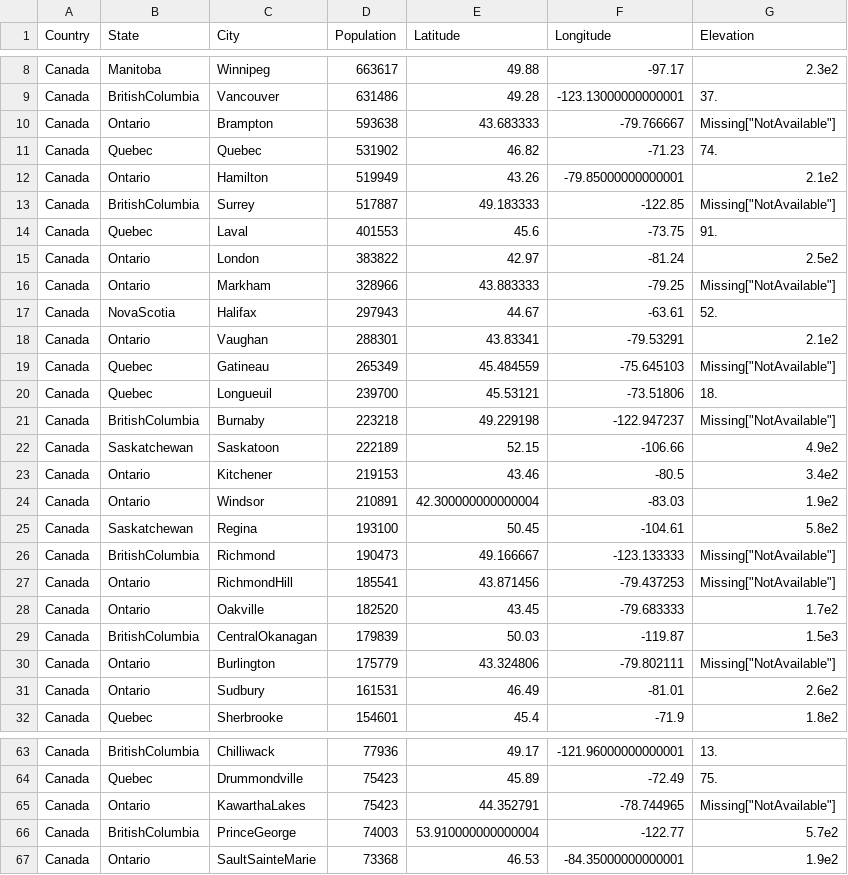
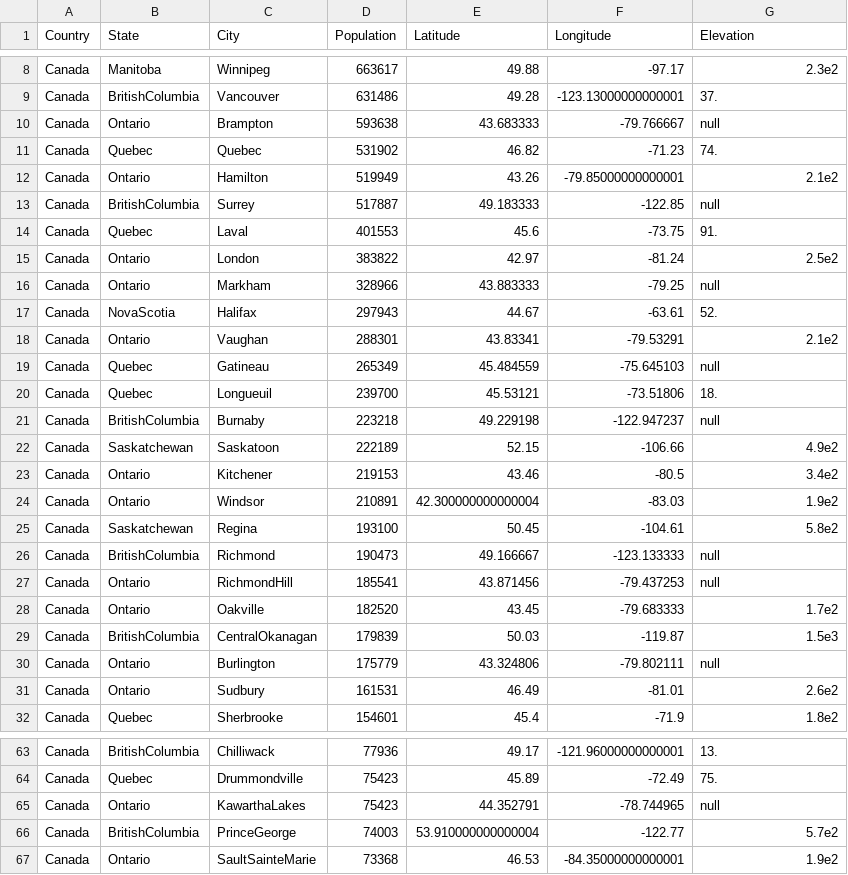
Before and after one commit to antononcube/Raku-Data-Geographics, a CSV file: resources/dfCanadaCityRecords.csv, drawn as a sheet; only a part is shown, gaps mark what is left out; the diff covers the shown part only.

```diff
--- a/resources/dfCanadaCityRecords.csv
+++ b/resources/dfCanadaCityRecords.csv
@@ -9,14 +9,14 @@
 "Canada","BritishColumbia","Vancouver",631486,49.28,-123.13000000000001,37.
-"Canada","Ontario","Brampton",593638,43.683333,-79.766667,"Missing[""NotAvailable""]"
+"Canada","Ontario","Brampton",593638,43.683333,-79.766667,"null"
 "Canada","Quebec","Quebec",531902,46.82,-71.23,74.
 "Canada","Ontario","Hamilton",519949,43.26,-79.85000000000001,2.1e2
-"Canada","BritishColumbia","Surrey",517887,49.183333,-122.85,"Missing[""NotAvailable""]"
+"Canada","BritishColumbia","Surrey",517887,49.183333,-122.85,"null"
 "Canada","Quebec","Laval",401553,45.6,-73.75,91.
 "Canada","Ontario","London",383822,42.97,-81.24,2.5e2
-"Canada","Ontario","Markham",328966,43.883333,-79.25,"Missing[""NotAvailable""]"
+"Canada","Ontario","Markham",328966,43.883333,-79.25,"null"
 "Canada","NovaScotia","Halifax",297943,44.67,-63.61,52.
 "Canada","Ontario","Vaughan",288301,43.83341,-79.53291,2.1e2
-"Canada","Quebec","Gatineau",265349,45.484559,-75.645103,"Missing[""NotAvailable""]"
+"Canada","Quebec","Gatineau",265349,45.484559,-75.645103,"null"
 "Canada","Quebec","Longueuil",239700,45.53121,-73.51806,18.
-"Canada","BritishColumbia","Burnaby",223218,49.229198,-122.947237,"Missing[""NotAvailable""]"
+"Canada","BritishColumbia","Burnaby",223218,49.229198,-122.947237,"null"
 "Canada","Saskatchewan","Saskatoon",222189,52.15,-106.66,4.9e2
@@ -25,7 +25,7 @@
 "Canada","Saskatchewan","Regina",193100,50.45,-104.61,5.8e2
-"Canada","BritishColumbia","Richmond",190473,49.166667,-123.133333,"Missing[""NotAvailable""]"
-"Canada","Ontario","RichmondHill",185541,43.871456,-79.437253,"Missing[""NotAvailable""]"
+"Canada","BritishColumbia","Richmond",190473,49.166667,-123.133333,"null"
+"Canada","Ontario","RichmondHill",185541,43.871456,-79.437253,"null"
 "Canada","Ontario","Oakville",182520,43.45,-79.683333,1.7e2
 "Canada","BritishColumbia","CentralOkanagan",179839,50.03,-119.87,1.5e3
-"Canada","Ontario","Burlington",175779,43.324806,-79.802111,"Missing[""NotAvailable""]"
+"Canada","Ontario","Burlington",175779,43.324806,-79.802111,"null"
 "Canada","Ontario","Sudbury",161531,46.49,-81.01,2.6e2
@@ -64,3 +64,3 @@
 "Canada","Quebec","Drummondville",75423,45.89,-72.49,75.
-"Canada","Ontario","KawarthaLakes",75423,44.352791,-78.744965,"Missing[""NotAvailable""]"
+"Canada","Ontario","KawarthaLakes",75423,44.352791,-78.744965,"null"
 "Canada","BritishColumbia","PrinceGeorge",74003,53.910000000000004,-122.77,5.7e2
```
Also changed, not shown: 27 edited cells elsewhere in this file, resources/dfBulgariaCityRecords.csv, resources/dfHungaryCityRecords.csv, 6 other files.
